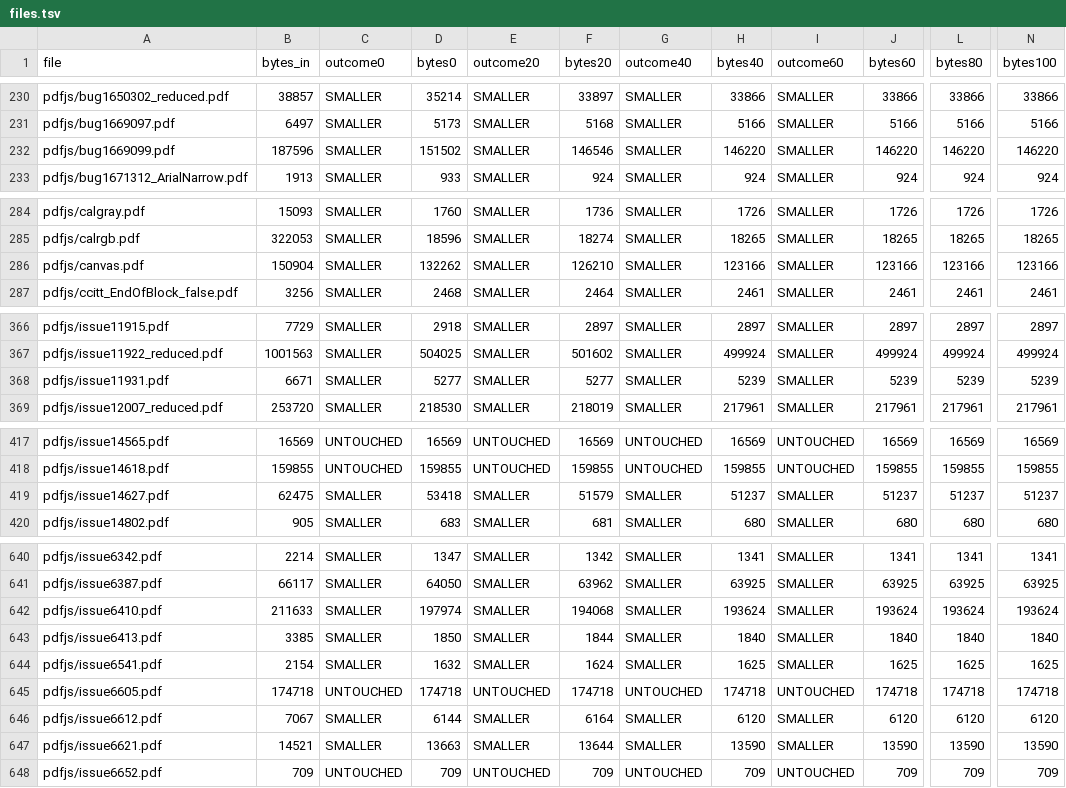
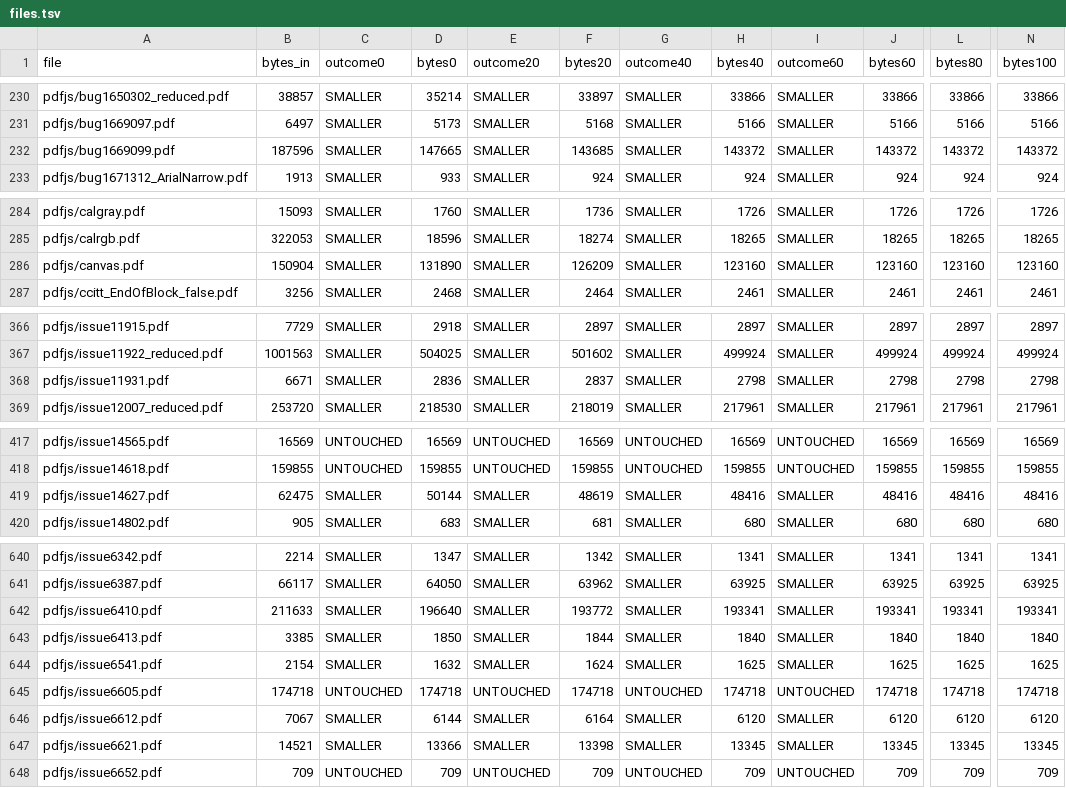
Before and after one commit to soumyadebroy3/gpress, a TSV file: bench/results/effort-levels/files.tsv, drawn as a sheet; only a part is shown, gaps mark what is left out; the diff covers the shown part only; the diff names each change by its address in the sheet, - before the commit and + after, or states it on an @@ line.

Commit message:
Lossy efforts: the lossless output when only the lossy one is too short for its object numbers
qpdf 12 reads an object only when its number is below a third of the file's length, and the rewrite leaves a
file whose numbers are too high for its new length untouched. Tested on the lossy output, that left a file
untouched at efforts 60, 80 and 100 that effort 40 shrinks. When the lossy step changed images, rewrite now
says so and optimize writes the lossless output instead (test in tests/lossy.rs).

The photo test's tile rule counts steps of 64 levels: black 6 and 8 point labels on a dark part of a
photograph may make none, and the picture is then taken for a photo. The code comment and the README say so.

The size tables are measured again with main's JBIG2 and Indexed images merged in (no file of either set is
changed by the fallback), and the web and default sizes recorded again with rustc 1.100.0.

```diff
--- a/bench/results/effort-levels/files.tsv
+++ b/bench/results/effort-levels/files.tsv
-D232 (bytes0): 151502
+D232 (bytes0): 147665
-F232 (bytes20): 146546
+F232 (bytes20): 143685
-H232 (bytes40): 146220
+H232 (bytes40): 143372
-J232 (bytes60): 146220
+J232 (bytes60): 143372
-L232 (bytes80): 146220
+L232 (bytes80): 143372
-N232 (bytes100): 146220
+N232 (bytes100): 143372
-D286 (bytes0): 132262
+D286 (bytes0): 131890
-F286 (bytes20): 126210
+F286 (bytes20): 126209
-H286 (bytes40): 123166
+H286 (bytes40): 123160
-J286 (bytes60): 123166
+J286 (bytes60): 123160
-L286 (bytes80): 123166
+L286 (bytes80): 123160
-N286 (bytes100): 123166
+N286 (bytes100): 123160
-D368 (bytes0): 5277
+D368 (bytes0): 2836
-F368 (bytes20): 5277
+F368 (bytes20): 2837
-H368 (bytes40): 5239
+H368 (bytes40): 2798
-J368 (bytes60): 5239
+J368 (bytes60): 2798
-L368 (bytes80): 5239
+L368 (bytes80): 2798
-N368 (bytes100): 5239
+N368 (bytes100): 2798
-D419 (bytes0): 53418
+D419 (bytes0): 50144
-F419 (bytes20): 51579
+F419 (bytes20): 48619
-H419 (bytes40): 51237
+H419 (bytes40): 48416
-J419 (bytes60): 51237
+J419 (bytes60): 48416
-L419 (bytes80): 51237
+L419 (bytes80): 48416
-N419 (bytes100): 51237
+N419 (bytes100): 48416
-D642 (bytes0): 197974
+D642 (bytes0): 196640
-F642 (bytes20): 194068
+F642 (bytes20): 193772
-H642 (bytes40): 193624
+H642 (bytes40): 193341
-J642 (bytes60): 193624
+J642 (bytes60): 193341
-L642 (bytes80): 193624
+L642 (bytes80): 193341
-N642 (bytes100): 193624
+N642 (bytes100): 193341
-D647 (bytes0): 13663
+D647 (bytes0): 13366
-F647 (bytes20): 13644
+F647 (bytes20): 13398
-H647 (bytes40): 13590
+H647 (bytes40): 13345
-J647 (bytes60): 13590
+J647 (bytes60): 13345
-L647 (bytes80): 13590
+L647 (bytes80): 13345
-N647 (bytes100): 13590
+N647 (bytes100): 13345
```
Also changed, not shown: 36 edited cells elsewhere in this file, bench/results/photo-set/files.tsv, 8 other files.
